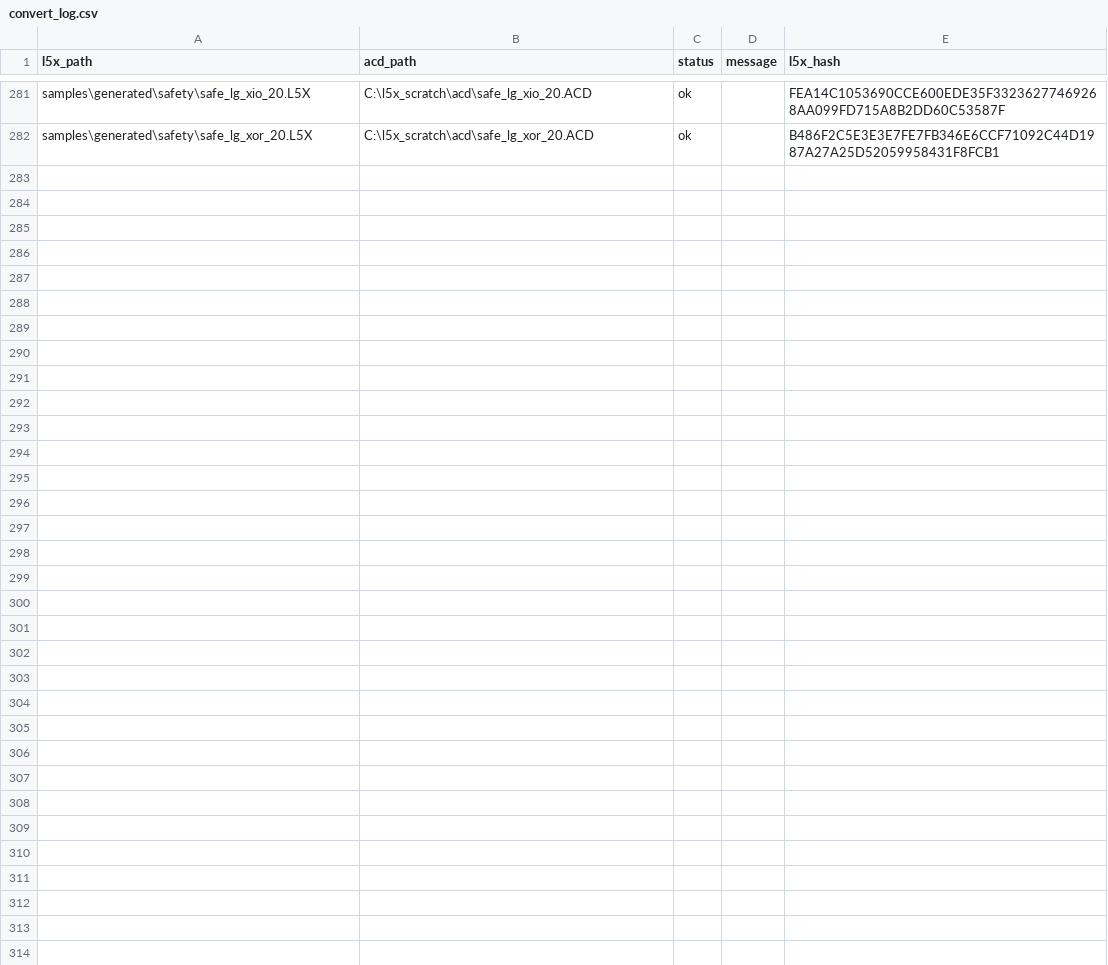
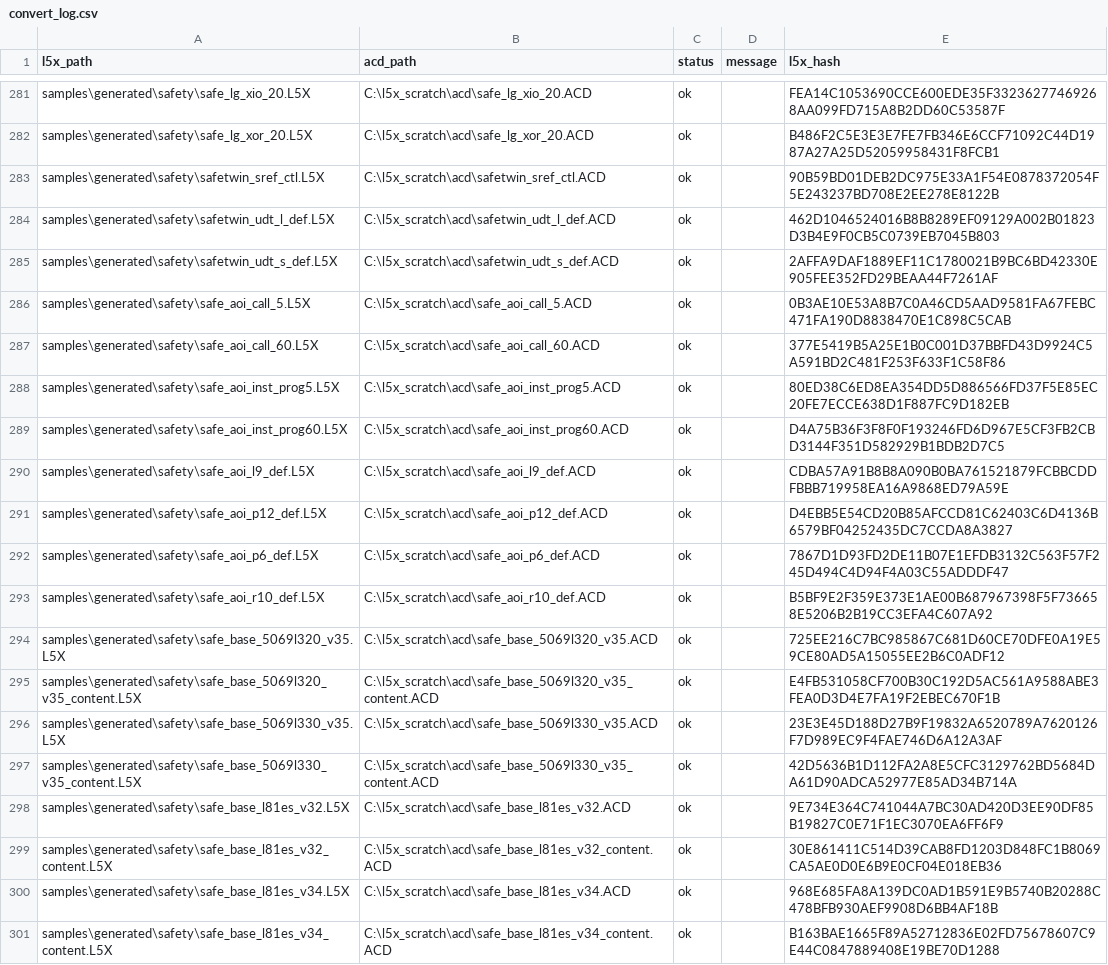
Before and after one commit to jholm90/logixMemoryMap, a CSV file: samples/convert_log.csv, drawn as a sheet; only a part is shown, gaps mark what is left out; the diff covers the shown part only.

Commit message:
Log L5X->ACD conversion results

```diff
--- a/samples/convert_log.csv
+++ b/samples/convert_log.csv
@@ -282 +282,20 @@ samples\generated\safety\safe_lg_xio_20.L5X,C:\l5x_scratch\acd\safe_lg_xio_20.AC
 samples\generated\safety\safe_lg_xor_20.L5X,C:\l5x_scratch\acd\safe_lg_xor_20.ACD,ok,,B486F2C5E3E3E7FE7FB346E6CCF71092C44D1987A27A25D52059958431F8FCB1
+samples\generated\safety\safetwin_sref_ctl.L5X,C:\l5x_scratch\acd\safetwin_sref_ctl.ACD,ok,,90B59BD01DEB2DC975E33A1F54E0878372054F5E243237BD708E2EE278E8122B
+samples\generated\safety\safetwin_udt_l_def.L5X,C:\l5x_scratch\acd\safetwin_udt_l_def.ACD,ok,,462D1046524016B8B8289EF09129A002B01823D3B4E9F0CB5C0739EB7045B803
+samples\generated\safety\safetwin_udt_s_def.L5X,C:\l5x_scratch\acd\safetwin_udt_s_def.ACD,ok,,2AFFA9DAF1889EF11C1780021B9BC6BD42330E905FEE352FD29BEAA44F7261AF
+samples\generated\safety\safe_aoi_call_5.L5X,C:\l5x_scratch\acd\safe_aoi_call_5.ACD,ok,,0B3AE10E53A8B7C0A46CD5AAD9581FA67FEBC471FA190D8838470E1C898C5CAB
+samples\generated\safety\safe_aoi_call_60.L5X,C:\l5x_scratch\acd\safe_aoi_call_60.ACD,ok,,377E5419B5A25E1B0C001D37BBFD43D9924C5A591BD2C481F253F633F1C58F86
+samples\generated\safety\safe_aoi_inst_prog5.L5X,C:\l5x_scratch\acd\safe_aoi_inst_prog5.ACD,ok,,80ED38C6ED8EA354DD5D886566FD37F5E85EC20FE7ECCE638D1F887FC9D182EB
+samples\generated\safety\safe_aoi_inst_prog60.L5X,C:\l5x_scratch\acd\safe_aoi_inst_prog60.ACD,ok,,D4A75B36F3F8F0F193246FD6D967E5CF3FB2CBD3144F351D582929B1BDB2D7C5
+samples\generated\safety\safe_aoi_l9_def.L5X,C:\l5x_scratch\acd\safe_aoi_l9_def.ACD,ok,,CDBA57A91B8B8A090B0BA761521879FCBBCDDFBBB719958EA16A9868ED79A59E
+samples\generated\safety\safe_aoi_p12_def.L5X,C:\l5x_scratch\acd\safe_aoi_p12_def.ACD,ok,,D4EBB5E54CD20B85AFCCD81C62403C6D4136B6579BF04252435DC7CCDA8A3827
+samples\generated\safety\safe_aoi_p6_def.L5X,C:\l5x_scratch\acd\safe_aoi_p6_def.ACD,ok,,7867D1D93FD2DE11B07E1EFDB3132C563F57F245D494C4D94F4A03C55ADDDF47
+samples\generated\safety\safe_aoi_r10_def.L5X,C:\l5x_scratch\acd\safe_aoi_r10_def.ACD,ok,,B5BF9E2F359E373E1AE00B687967398F5F736658E5206B2B19CC3EFA4C607A92
+samples\generated\safety\safe_base_5069l320_v35.L5X,C:\l5x_scratch\acd\safe_base_5069l320_v35.ACD,ok,,725EE216C7BC985867C681D60CE70DFE0A19E59CE80AD5A15055EE2B6C0ADF12
+samples\generated\safety\safe_base_5069l320_v35_content.L5X,C:\l5x_scratch\acd\safe_base_5069l320_v35_content.ACD,ok,,E4FB531058CF700B30C192D5AC561A9588ABE3FEA0D3D4E7FA19F2EBEC670F1B
+samples\generated\safety\safe_base_5069l330_v35.L5X,C:\l5x_scratch\acd\safe_base_5069l330_v35.ACD,ok,,23E3E45D188D27B9F19832A6520789A7620126F7D989EC9F4FAE746D6A12A3AF
+samples\generated\safety\safe_base_5069l330_v35_content.L5X,C:\l5x_scratch\acd\safe_base_5069l330_v35_content.ACD,ok,,42D5636B1D112FA2A8E5CFC3129762BD5684DA61D90ADCA52977E85AD34B714A
+samples\generated\safety\safe_base_l81es_v32.L5X,C:\l5x_scratch\acd\safe_base_l81es_v32.ACD,ok,,9E734E364C741044A7BC30AD420D3EE90DF85B19827C0E71F1EC3070EA6FF6F9
+samples\generated\safety\safe_base_l81es_v32_content.L5X,C:\l5x_scratch\acd\safe_base_l81es_v32_content.ACD,ok,,30E861411C514D39CAB8FD1203D848FC1B8069CA5AE0D0E6B9E0CF04E018EB36
+samples\generated\safety\safe_base_l81es_v34.L5X,C:\l5x_scratch\acd\safe_base_l81es_v34.ACD,ok,,968E685FA8A139DC0AD1B591E9B5740B20288C478BFB930AEF9908D6BB4AF18B
+samples\generated\safety\safe_base_l81es_v34_content.L5X,C:\l5x_scratch\acd\safe_base_l81es_v34_content.ACD,ok,,B163BAE1665F89A52712836E02FD75678607C9E44C0847889408E19BE70D1288
```
Also changed, not shown: 13 added rows elsewhere in this file.
